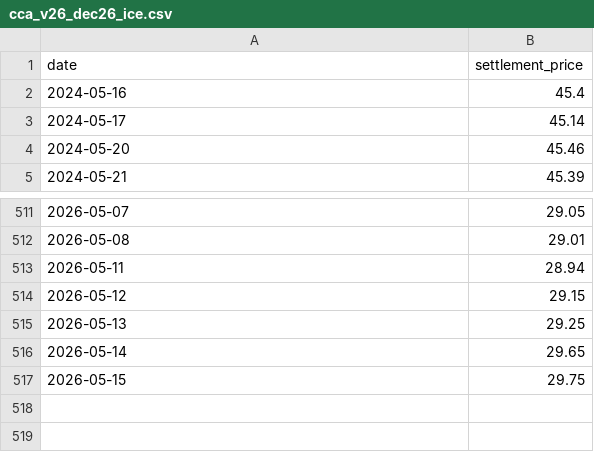
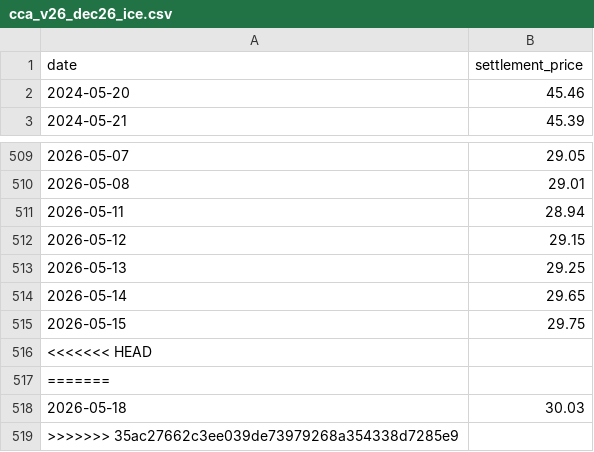
Before and after one commit to emlab-ucsb/CACT_prices, a CSV file: figure/input/cca_v26_dec26_ice.csv, drawn as a sheet; only a part is shown, gaps mark what is left out; removed rows and columns are numbered as before the commit, all else as after; the diff names each change by its address in the sheet, - before the commit and + after, or states it on an @@ line.

Commit message:
Squashed commit of the following:
commit 35ac27662c3ee039de73979268a354338d7285e9
Author: github-actions[bot] <41898282+github-actions[bot]@users.noreply.github.com>
Date:   Mon May 18 23:50:22 2026 +0000

    ICE CCA V26: may26 $29.12 (2026-05-18), dec26 $30.03 (2026-05-18)

    Latest settlement prices:

      may26: $29.12  (2026-05-18)
      dec26: $30.03  (2026-05-18)

    Source: ICE product guide historical API.

commit bccbb4cf1656a5b51e9b8b17b1196eb98759c86d
Author: github-actions[bot] <41898282+github-actions[bot]@users.noreply.github.com>
Date:   Fri May 15 23:47:22 2026 +0000

    ICE CCA V26: may26 $28.85 (2026-05-15), dec26 $29.75 (2026-05-15)

    Latest settlement prices:

      may26: $28.85  (2026-05-15)
      dec26: $29.75  (2026-05-15)

    Source: ICE product guide historical API.

commit 93b2dff59ac6977ab82b9ea0bcec938c1c0f9d0a
Author: github-actions[bot] <41898282+github-actions[bot]@users.noreply.github.com>
Date:   Thu May 14 23:47:28 2026 +0000

    ICE CCA V26: may26 $28.74 (2026-05-14), dec26 $29.65 (2026-05-14)

    Latest settlement prices:

      may26: $28.74  (2026-05-14)
      dec26: $29.65  (2026-05-14)

    Source: ICE product guide historical API.

commit b5f23e537915914bad1e955a540160741ec44523
Author: github-actions[bot] <41898282+github-actions[bot]@users.noreply.github.com>
Date:   Wed May 13 23:47:54 2026 +0000

    ICE CCA V26: may26 $28.35 (2026-05-13), dec26 $29.25 (2026-05-13)

    Latest settlement prices:

      may26: $28.35  (2026-05-13)
      dec26: $29.25  (2026-05-13)

    Source: ICE product guide historical API.

```diff
--- a/figure/input/cca_v26_dec26_ice.csv
+++ b/figure/input/cca_v26_dec26_ice.csv
-row 2: 2024-05-16 | 45.4
-row 3: 2024-05-17 | 45.14
+row 516: <<<<<<< HEAD
+row 517: =======
+row 518: 2026-05-18 | 30.03
+row 519: >>>>>>> 35ac27662c3ee039de73979268a354338d7285e9
```
Also changed, not shown: figure/input/cca_v26_may26_ice.csv.
